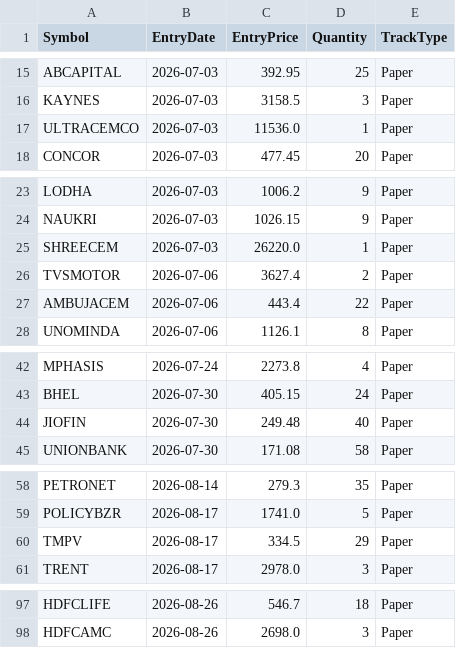
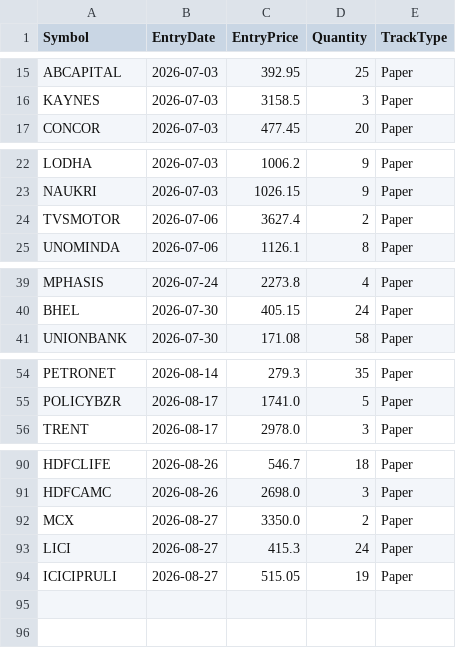
Before and after one commit to finnyrajmann/nse-fno-trend, a CSV file: data/positions_fno.csv, drawn as a sheet; only a part is shown, gaps mark what is left out; the diff covers the shown part only.

Commit message:
Auto-update — 2026-08-27

```diff
--- a/data/positions_fno.csv
+++ b/data/positions_fno.csv
@@ -16,3 +16,2 @@ ABCAPITAL,2026-07-03,392.95,25,Paper
 KAYNES,2026-07-03,3158.5,3,Paper
-ULTRACEMCO,2026-07-03,11536.0,1,Paper
 CONCOR,2026-07-03,477.45,20,Paper
@@ -24,5 +23,3 @@ LODHA,2026-07-03,1006.2,9,Paper
 NAUKRI,2026-07-03,1026.15,9,Paper
-SHREECEM,2026-07-03,26220.0,1,Paper
 TVSMOTOR,2026-07-06,3627.4,2,Paper
-AMBUJACEM,2026-07-06,443.4,22,Paper
 UNOMINDA,2026-07-06,1126.1,8,Paper
@@ -43,3 +40,2 @@ MPHASIS,2026-07-24,2273.8,4,Paper
 BHEL,2026-07-30,405.15,24,Paper
-JIOFIN,2026-07-30,249.48,40,Paper
 UNIONBANK,2026-07-30,171.08,58,Paper
@@ -59,3 +55,2 @@ PETRONET,2026-08-14,279.3,35,Paper
 POLICYBZR,2026-08-17,1741.0,5,Paper
-TMPV,2026-08-17,334.5,29,Paper
 TRENT,2026-08-17,2978.0,3,Paper
@@ -98 +91,4 @@ HDFCLIFE,2026-08-26,546.7,18,Paper
 HDFCAMC,2026-08-26,2698.0,3,Paper
+MCX,2026-08-27,3350.0,2,Paper
+LICI,2026-08-27,415.3,24,Paper
+ICICIPRULI,2026-08-27,515.05,19,Paper
```
Also changed, not shown: 2 removed rows elsewhere in this file.
